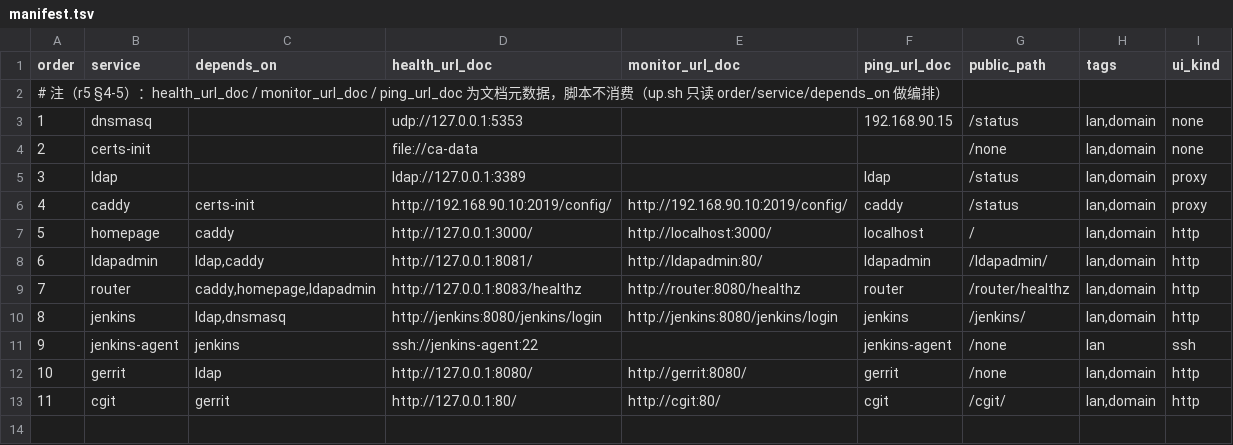
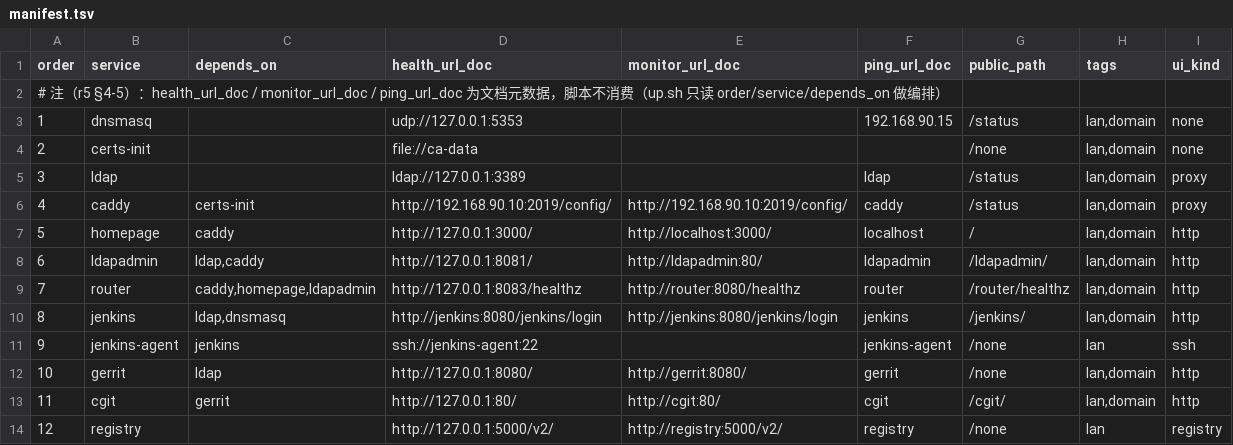
Before and after one commit to zeek-zhao/orgflow-devops, a TSV file: services/manifest.tsv, drawn as a sheet.

Commit message:
feat(m2.2): registry:2 轻量镜像仓库骨架落地（路线B，CI中转待上线）

```diff
--- a/services/manifest.tsv
+++ b/services/manifest.tsv
@@ -13 +13,2 @@ order	service	depends_on	health_url_doc	monitor_url_doc	ping_url_doc	public_path
 11	cgit	gerrit	http://127.0.0.1:80/	http://cgit:80/	cgit	/cgit/	lan,domain	http
+12	registry		http://127.0.0.1:5000/v2/	http://registry:5000/v2/	registry	/none	lan	registry
```
Also changed, not shown: 19 other files.
